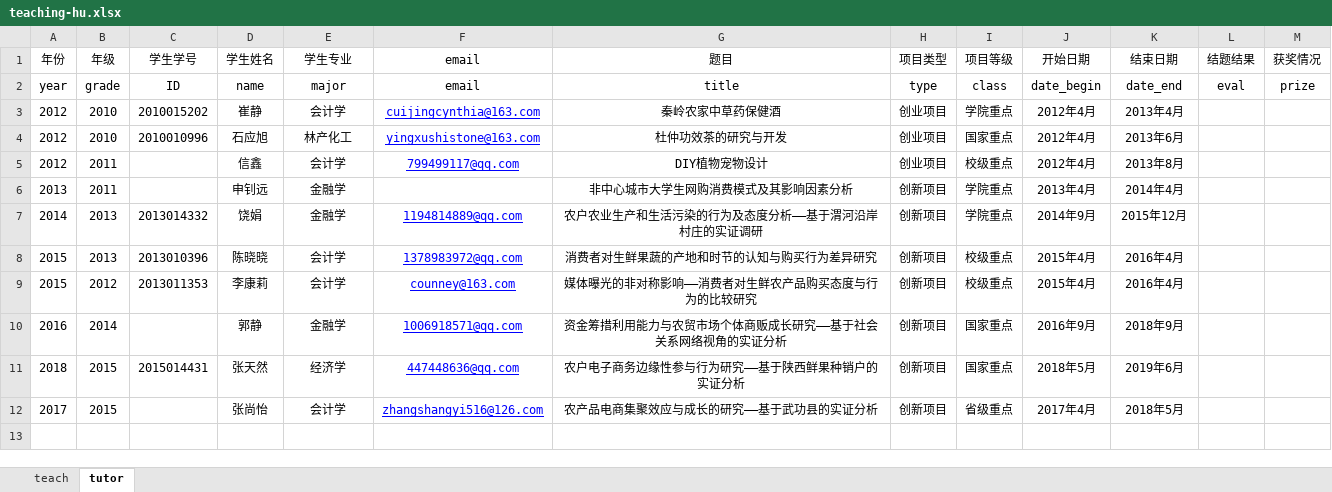
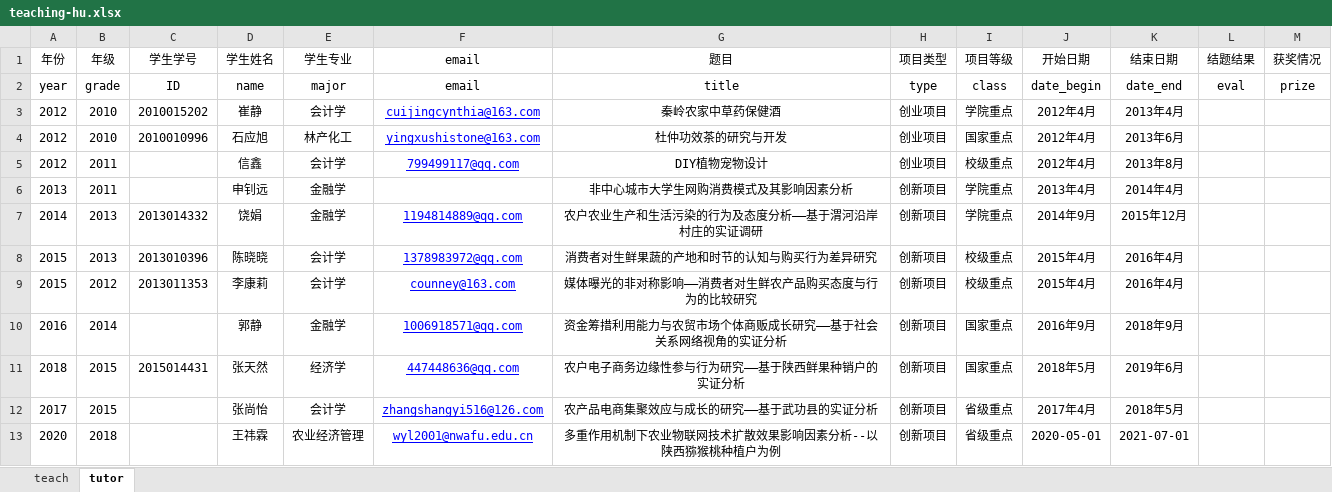
Before and after one commit to huhuaping/team-students, an Excel workbook: data/teaching-hu.xlsx, sheet tutor, drawn as a sheet; values as stored, in another font and other column widths than the file's, no borders; the diff names each change by its address in the sheet, - before the commit and + after, or states it on an @@ line.

```diff
--- a/data/teaching-hu.xlsx (sheet tutor)
+++ b/data/teaching-hu.xlsx (sheet tutor)
+row 13: 2020 | 2018 |  | 王祎霖 | 农业经济管理 | wyl2001@nwafu.edu.cn | 多重作用机制下农业物联网技术扩散效果影响因素分析--以陕西猕猴桃种植户为例 | 创新项目 | 省级重点 | 2020-05-01 | 2021-07-01
```
Also changed, not shown: sheet teach, 20 other files.
